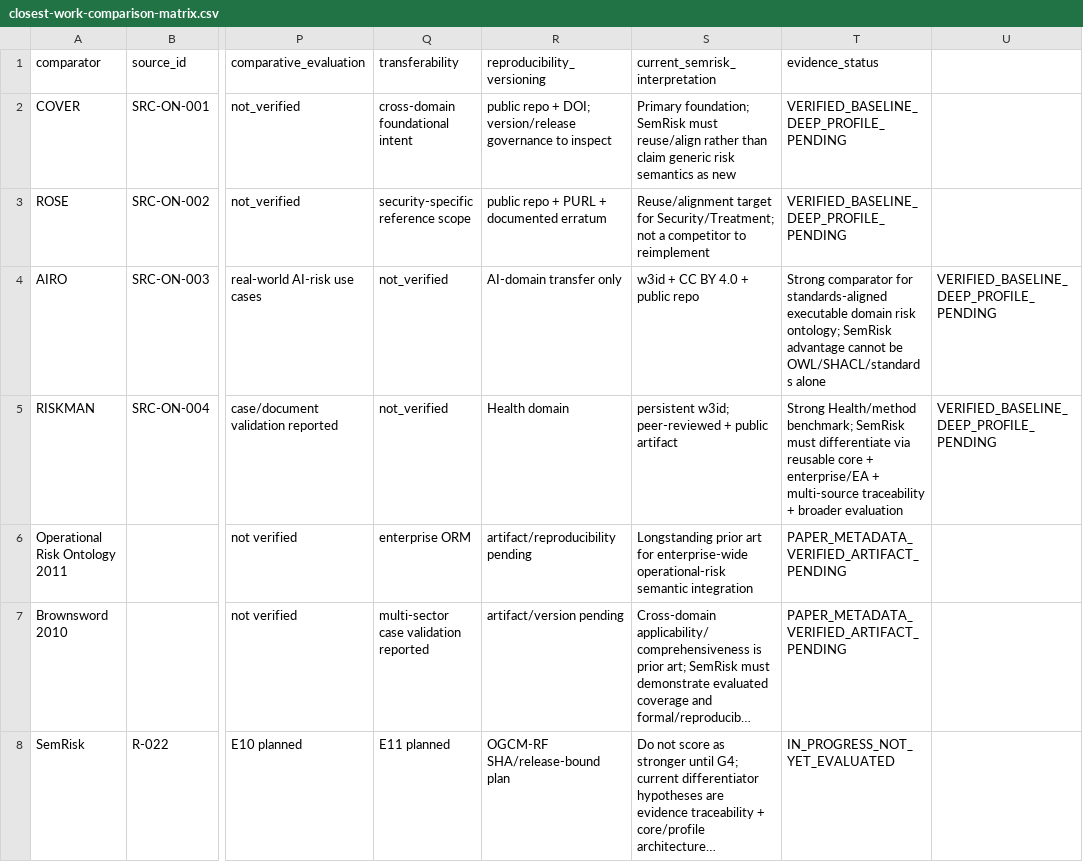
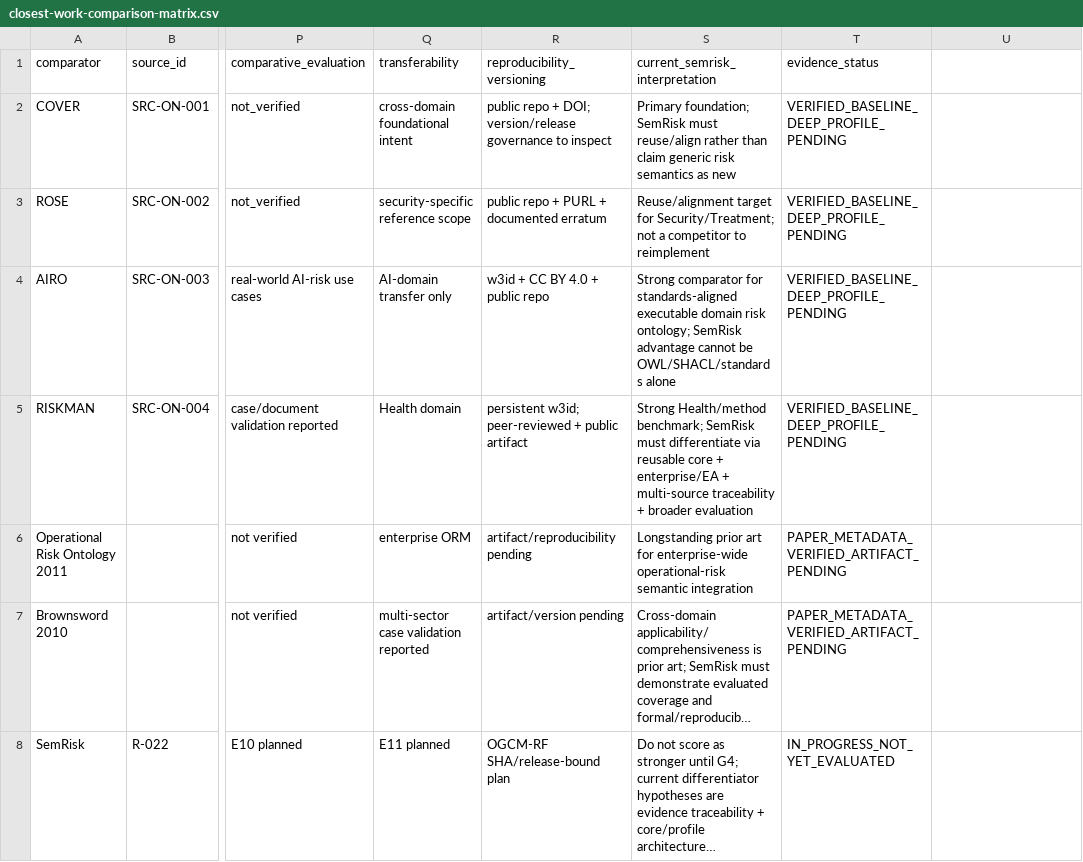
Before and after one commit to ArazSaieArasi3/SemRisk, a CSV file: literature/closest-work-comparison-matrix.csv, drawn as a sheet; only a part is shown, gaps mark what is left out; long unchanged cells end in …; the diff names each change by its address in the sheet, - before the commit and + after, or states it on an @@ line.

Commit message:
fix(literature): align AIRO and RISKMAN comparison rows to matrix schema

```diff
--- a/literature/closest-work-comparison-matrix.csv
+++ b/literature/closest-work-comparison-matrix.csv
-Q4 (transferability): not_verified
+Q4 (transferability): AI-domain transfer only
-R4 (reproducibility_versioning): AI-domain transfer only
+R4 (reproducibility_versioning): w3id + CC BY 4.0 + public repo
-S4 (current_semrisk_interpretation): w3id + CC BY 4.0 + public repo
+S4 (current_semrisk_interpretation): Strong comparator for standards-aligned executable domain risk ontology; SemRisk advantage cannot be OWL/SHACL/standards alone
-T4 (evidence_status): Strong comparator for standards-aligned executable domain risk ontology; SemRisk advantage cannot be OWL/SHACL/standards alone
+T4 (evidence_status): VERIFIED_BASELINE_DEEP_PROFILE_PENDING
-U4:U5: VERIFIED_BASELINE_DEEP_PROFILE_PENDING
+U4:U5: (empty)
-Q5 (transferability): not_verified
+Q5 (transferability): Health domain
-R5 (reproducibility_versioning): Health domain
+R5 (reproducibility_versioning): persistent w3id; peer-reviewed + public artifact
-S5 (current_semrisk_interpretation): persistent w3id; peer-reviewed + public artifact
+S5 (current_semrisk_interpretation): Strong Health/method benchmark; SemRisk must differentiate via reusable core + enterprise/EA + multi-source traceability + broader evaluation
-T5 (evidence_status): Strong Health/method benchmark; SemRisk must differentiate via reusable core + enterprise/EA + multi-source traceability + broader evaluation
+T5 (evidence_status): VERIFIED_BASELINE_DEEP_PROFILE_PENDING
```
